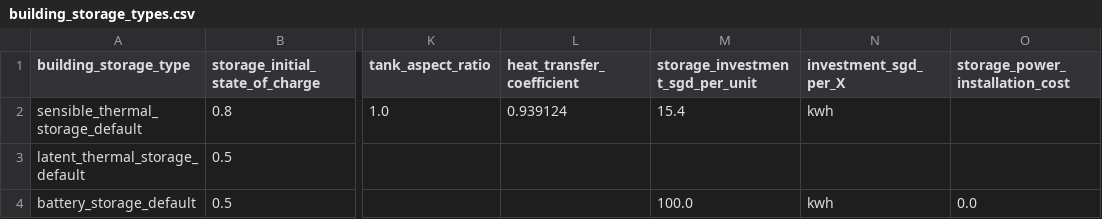
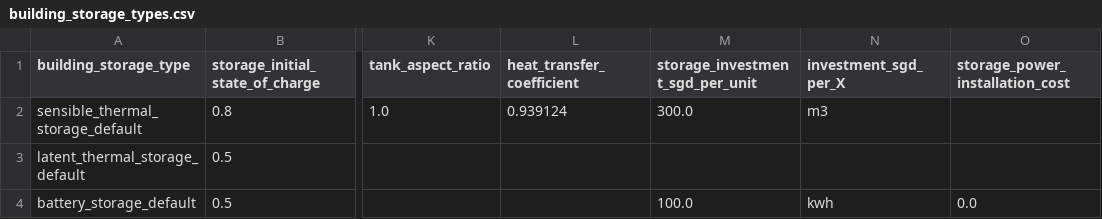
Before and after one commit to mesmo-dev/cobmo, a CSV file: data/building_storage_types.csv, drawn as a sheet; only a part is shown, gaps mark what is left out; the diff names each change by its address in the sheet, - before the commit and + after, or states it on an @@ line.

Commit message:
sensible: allowing for automatic change between m3 and kwh from data in sql
Change the sql to change the case.
This is much better for running sensitivity analysis.

```diff
--- a/data/building_storage_types.csv
+++ b/data/building_storage_types.csv
-M2 (storage_investment_sgd_per_unit): 15.4
+M2 (storage_investment_sgd_per_unit): 300.0
-N2 (investment_sgd_per_X): kwh
+N2 (investment_sgd_per_X): m3
```
Also changed, not shown: 2 other files.
